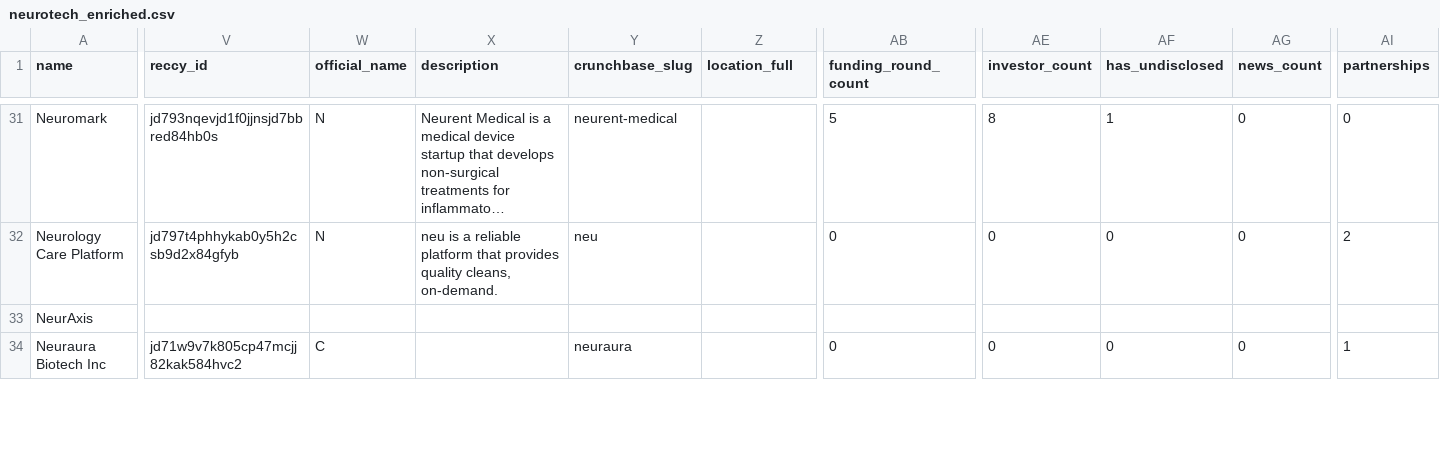
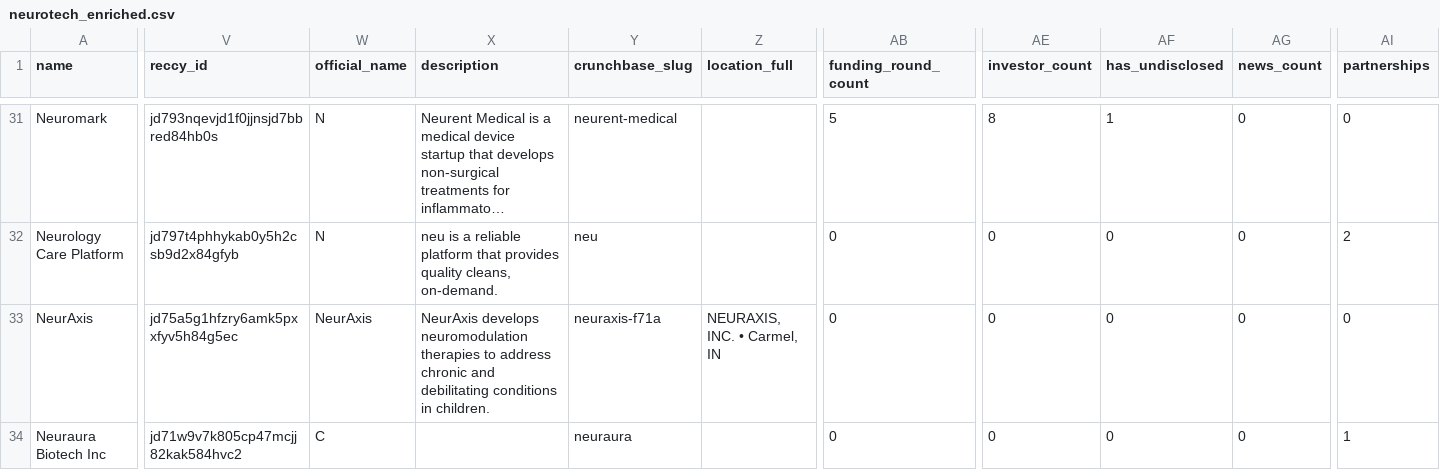
Before and after one commit to PershinIlya/NeurotechBoard, a CSV file: data/processed/neurotech_enriched.csv, drawn as a sheet; only a part is shown, gaps mark what is left out; long unchanged cells end in …; the diff covers the shown part only; the diff names each change by its address in the sheet, - before the commit and + after, or states it on an @@ line.

```diff
--- a/data/processed/neurotech_enriched.csv
+++ b/data/processed/neurotech_enriched.csv
-V33 (reccy_id): (empty)
+V33 (reccy_id): jd75a5g1hfzry6amk5pxxfyv5h84g5ec
-W33 (official_name): (empty)
+W33 (official_name): NeurAxis
-X33 (description): (empty)
+X33 (description): NeurAxis develops neuromodulation therapies to address chronic and debilitating conditions in children.
-Y33 (crunchbase_slug): (empty)
+Y33 (crunchbase_slug): neuraxis-f71a
-Z33 (location_full): (empty)
+Z33 (location_full): NEURAXIS, INC. • Carmel, IN
-AB33 (funding_round_count): (empty)
+AB33 (funding_round_count): 0
-AE33 (investor_count): (empty)
+AE33 (investor_count): 0
-AF33 (has_undisclosed): (empty)
+AF33 (has_undisclosed): 0
-AG33 (news_count): (empty)
+AG33 (news_count): 0
-AI33 (partnerships): (empty)
+AI33 (partnerships): 0
```
Also changed, not shown: 34 edited cells elsewhere in this file, 3 other files.
